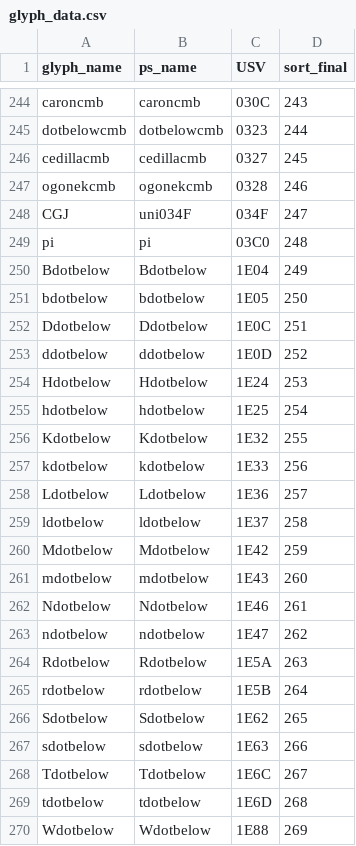
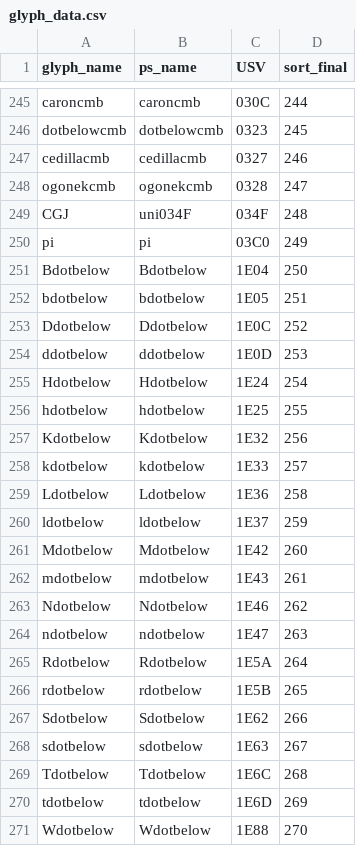
Before and after one commit to silnrsi/font-akatab, a CSV file: source/glyph_data.csv, drawn as a sheet; only a part is shown, gaps mark what is left out; addresses are those after the commit; the diff covers the shown part only; the diff names each change by its address in the sheet, - before the commit and + after, or states it on an @@ line.

```diff
--- a/source/glyph_data.csv
+++ b/source/glyph_data.csv
-D245 (sort_final): 243
+D245 (sort_final): 244
-D246 (sort_final): 244
+D246 (sort_final): 245
-D247 (sort_final): 245
+D247 (sort_final): 246
-D248 (sort_final): 246
+D248 (sort_final): 247
-D249 (sort_final): 247
+D249 (sort_final): 248
-D250 (sort_final): 248
+D250 (sort_final): 249
-D251 (sort_final): 249
+D251 (sort_final): 250
-D252 (sort_final): 250
+D252 (sort_final): 251
-D253 (sort_final): 251
+D253 (sort_final): 252
-D254 (sort_final): 252
+D254 (sort_final): 253
-D255 (sort_final): 253
+D255 (sort_final): 254
-D256 (sort_final): 254
+D256 (sort_final): 255
-D257 (sort_final): 255
+D257 (sort_final): 256
-D258 (sort_final): 256
+D258 (sort_final): 257
-D259 (sort_final): 257
+D259 (sort_final): 258
-D260 (sort_final): 258
+D260 (sort_final): 259
-D261 (sort_final): 259
+D261 (sort_final): 260
-D262 (sort_final): 260
+D262 (sort_final): 261
-D263 (sort_final): 261
+D263 (sort_final): 262
-D264 (sort_final): 262
+D264 (sort_final): 263
-D265 (sort_final): 263
+D265 (sort_final): 264
-D266 (sort_final): 264
+D266 (sort_final): 265
-D267 (sort_final): 265
+D267 (sort_final): 266
-D268 (sort_final): 266
+D268 (sort_final): 267
-D269 (sort_final): 267
+D269 (sort_final): 268
-D270 (sort_final): 268
+D270 (sort_final): 269
-D271 (sort_final): 269
+D271 (sort_final): 270
```
Also changed, not shown: 1 added row and 99 edited cells elsewhere in this file, 12 other files.
